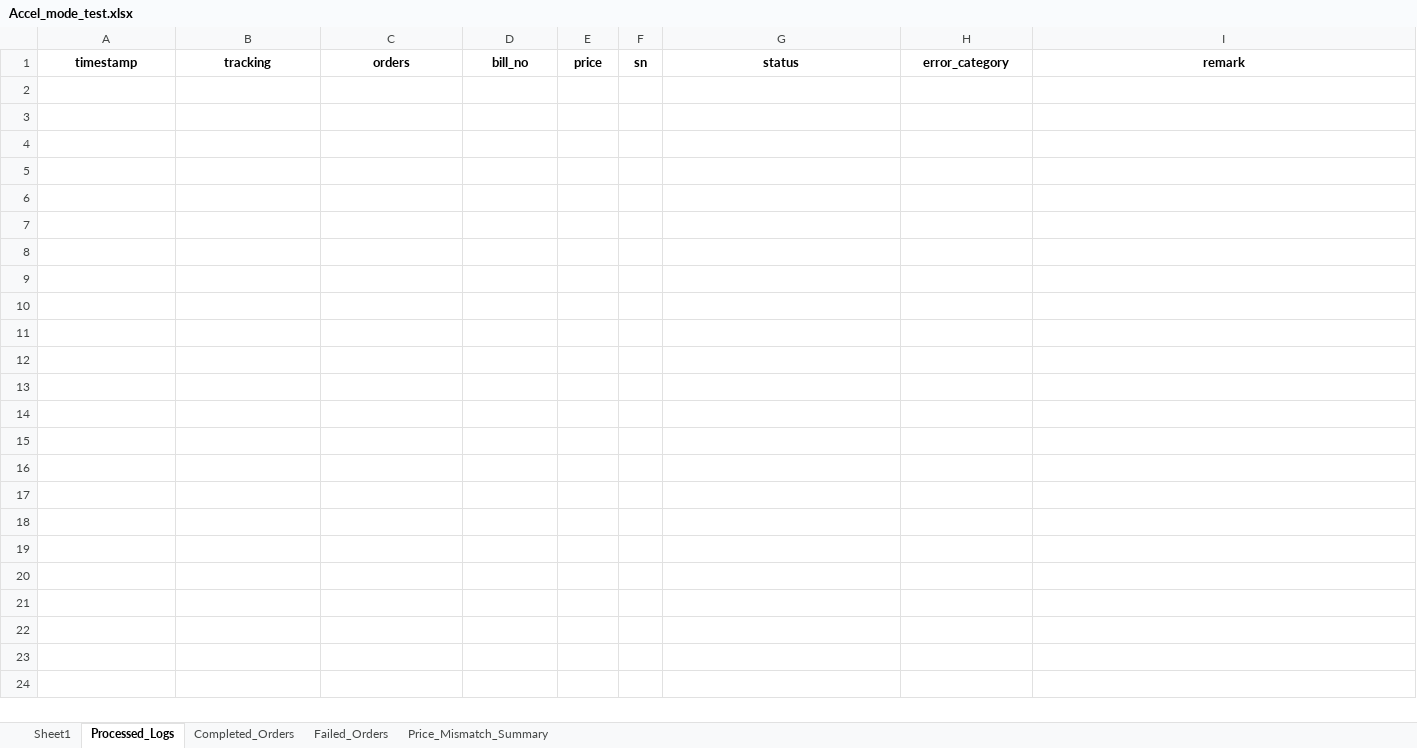
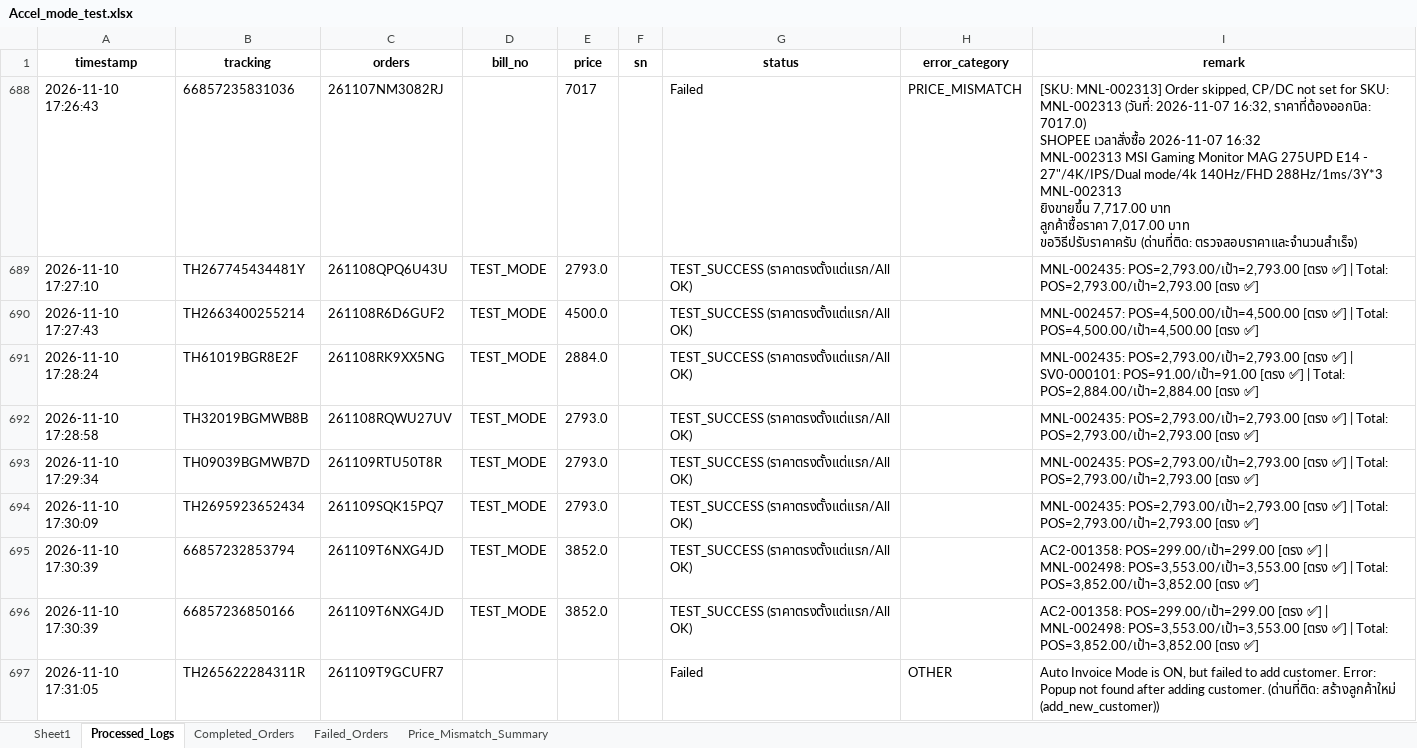
Before and after one commit to iHaveNoKnowledge/Python, an Excel workbook: projects/auto_page/autopageMKII/tables/Accel_mode_test.xlsx, sheet Processed_Logs, drawn as a sheet; values as stored, in another font and other column widths than the file's, no borders; ↵ is a line break in a cell; the diff names each change by its address in the sheet, - before the commit and + after, or states it on an @@ line.

```diff
--- a/projects/auto_page/autopageMKII/tables/Accel_mode_test.xlsx (sheet Processed_Logs)
+++ b/projects/auto_page/autopageMKII/tables/Accel_mode_test.xlsx (sheet Processed_Logs)
+row 688: 2026-11-10 17:26:43 | 66857235831036 | 261107NM3082RJ |  | 7017 |  | Failed | PRICE_MISMATCH | [SKU: MNL-002313] Order skipped, CP/DC not set for SKU: MNL-002313 (วันที่: 2026-11-07 16:32, ราคาที่ต้องออกบิล: 7017.0) ↵ SHOPEE เวลาสั่งซื้อ 2026-11-07 16:32 ↵ MNL-002313 MSI Gaming Monitor MAG 275UPD E14 - 27"/4K/IPS/Dual mode/4k 140Hz/FHD 288Hz/1ms/3Y*3 MNL-002313 ↵ ยิงขายขึ้น 7,717.00 บาท ↵ ลูกค้าซื้อราคา 7,017.00 บาท ↵ ขอวิธีปรับราคาครับ (ด่านที่ติด: ตรวจสอบราคาและจำนวนสำเร็จ)
+row 689: 2026-11-10 17:27:10 | TH267745434481Y | 261108QPQ6U43U | TEST_MODE | 2793.0 |  | TEST_SUCCESS (ราคาตรงตั้งแต่แรก/All OK) |  | MNL-002435: POS=2,793.00/เป้า=2,793.00 [ตรง ✅] | Total: POS=2,793.00/เป้า=2,793.00 [ตรง ✅]
+row 690: 2026-11-10 17:27:43 | TH2663400255214 | 261108R6D6GUF2 | TEST_MODE | 4500.0 |  | TEST_SUCCESS (ราคาตรงตั้งแต่แรก/All OK) |  | MNL-002457: POS=4,500.00/เป้า=4,500.00 [ตรง ✅] | Total: POS=4,500.00/เป้า=4,500.00 [ตรง ✅]
+row 691: 2026-11-10 17:28:24 | TH61019BGR8E2F | 261108RK9XX5NG | TEST_MODE | 2884.0 |  | TEST_SUCCESS (ราคาตรงตั้งแต่แรก/All OK) |  | MNL-002435: POS=2,793.00/เป้า=2,793.00 [ตรง ✅] | SV0-000101: POS=91.00/เป้า=91.00 [ตรง ✅] | Total: POS=2,884.00/เป้า=2,884.00 [ตรง ✅]
+row 692: 2026-11-10 17:28:58 | TH32019BGMWB8B | 261108RQWU27UV | TEST_MODE | 2793.0 |  | TEST_SUCCESS (ราคาตรงตั้งแต่แรก/All OK) |  | MNL-002435: POS=2,793.00/เป้า=2,793.00 [ตรง ✅] | Total: POS=2,793.00/เป้า=2,793.00 [ตรง ✅]
+row 693: 2026-11-10 17:29:34 | TH09039BGMWB7D | 261109RTU50T8R | TEST_MODE | 2793.0 |  | TEST_SUCCESS (ราคาตรงตั้งแต่แรก/All OK) |  | MNL-002435: POS=2,793.00/เป้า=2,793.00 [ตรง ✅] | Total: POS=2,793.00/เป้า=2,793.00 [ตรง ✅]
+row 694: 2026-11-10 17:30:09 | TH2695923652434 | 261109SQK15PQ7 | TEST_MODE | 2793.0 |  | TEST_SUCCESS (ราคาตรงตั้งแต่แรก/All OK) |  | MNL-002435: POS=2,793.00/เป้า=2,793.00 [ตรง ✅] | Total: POS=2,793.00/เป้า=2,793.00 [ตรง ✅]
+row 695: 2026-11-10 17:30:39 | 66857232853794 | 261109T6NXG4JD | TEST_MODE | 3852.0 |  | TEST_SUCCESS (ราคาตรงตั้งแต่แรก/All OK) |  | AC2-001358: POS=299.00/เป้า=299.00 [ตรง ✅] | MNL-002498: POS=3,553.00/เป้า=3,553.00 [ตรง ✅] | Total: POS=3,852.00/เป้า=3,852.00 [ตรง ✅]
+row 696: 2026-11-10 17:30:39 | 66857236850166 | 261109T6NXG4JD | TEST_MODE | 3852.0 |  | TEST_SUCCESS (ราคาตรงตั้งแต่แรก/All OK) |  | AC2-001358: POS=299.00/เป้า=299.00 [ตรง ✅] | MNL-002498: POS=3,553.00/เป้า=3,553.00 [ตรง ✅] | Total: POS=3,852.00/เป้า=3,852.00 [ตรง ✅]
+row 697: 2026-11-10 17:31:05 | TH265622284311R | 261109T9GCUFR7 |  |  |  | Failed | OTHER | Auto Invoice Mode is ON, but failed to add customer. Error: Popup not found after adding customer. (ด่านที่ติด: สร้างลูกค้าใหม่ (add_new_customer))
```
Also changed, not shown: sheet Sheet1, sheet Completed_Orders, sheet Failed_Orders, sheet Price_Mismatch_Summary, hidden cells, projects/auto_page/autopageMKII/tables/cp_data.xlsx, 4 other files.
